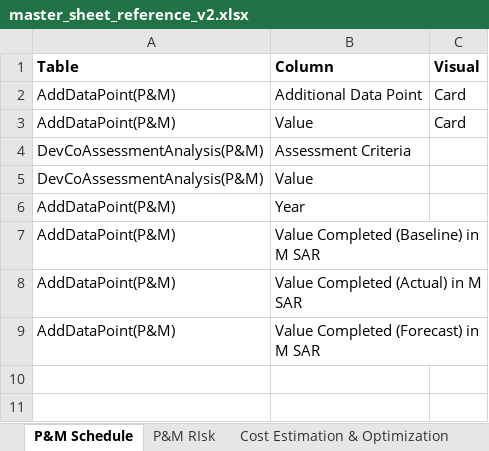
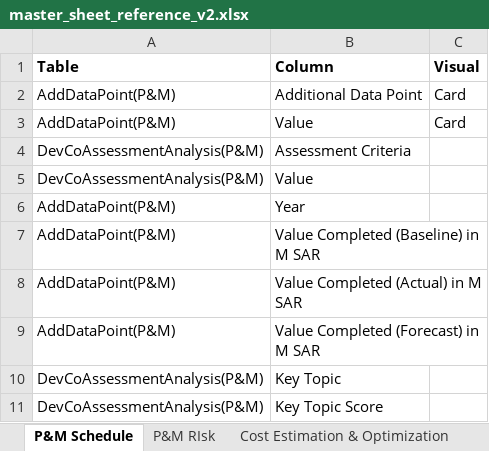
Before and after one commit to jemyap91/lighthouse_dash, an Excel workbook: master_sheet_reference_v2.xlsx, sheet P&M Schedule, drawn as a sheet; values as stored, in another font and other column widths than the file's, no borders; the diff names each change by its address in the sheet, - before the commit and + after, or states it on an @@ line.

```diff
--- a/master_sheet_reference_v2.xlsx (sheet P&M Schedule)
+++ b/master_sheet_reference_v2.xlsx (sheet P&M Schedule)
+row 10: DevCoAssessmentAnalysis(P&M) | Key Topic
+row 11: DevCoAssessmentAnalysis(P&M) | Key Topic Score
```
Also changed, not shown: sheet Strategy & Operations, sheet Cost Estimation & Optimization, sheet P&M RIsk, sheet Innovation & Technology, sheet D&C - Quality, sheet D&C - Construction, 2 more sheets, other sheet tabs, master_sheet.xlsx.
